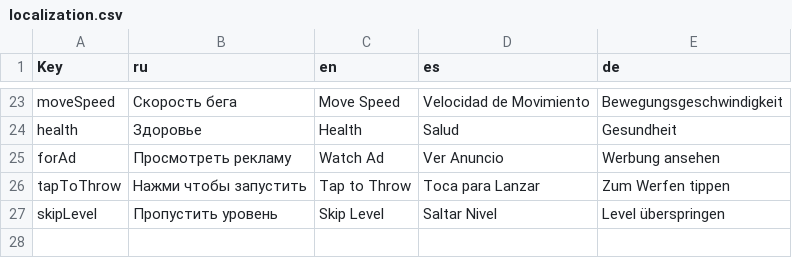
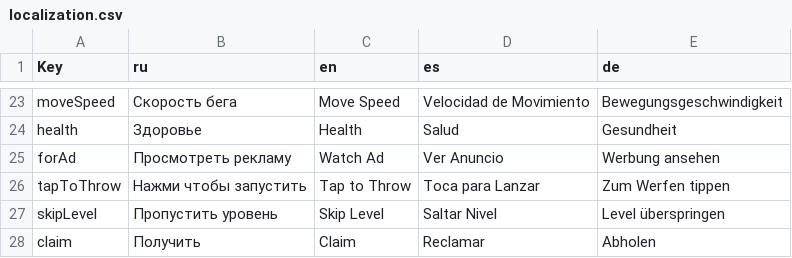
Before and after one commit to TheProudxD/FlyingMan3D, a CSV file: Assets/Editor/localization.csv, drawn as a sheet; only a part is shown, gaps mark what is left out.

```diff
--- a/Assets/Editor/localization.csv
+++ b/Assets/Editor/localization.csv
@@ -27 +27,2 @@ tapToThrow,Нажми чтобы запустить,Tap to Throw,Toca para Lanza
 skipLevel,Пропустить уровень,Skip Level,Saltar Nivel,Level überspringen
+claim,Получить,Claim,Reclamar,Abholen
```
Also changed, not shown: 41 other files.
